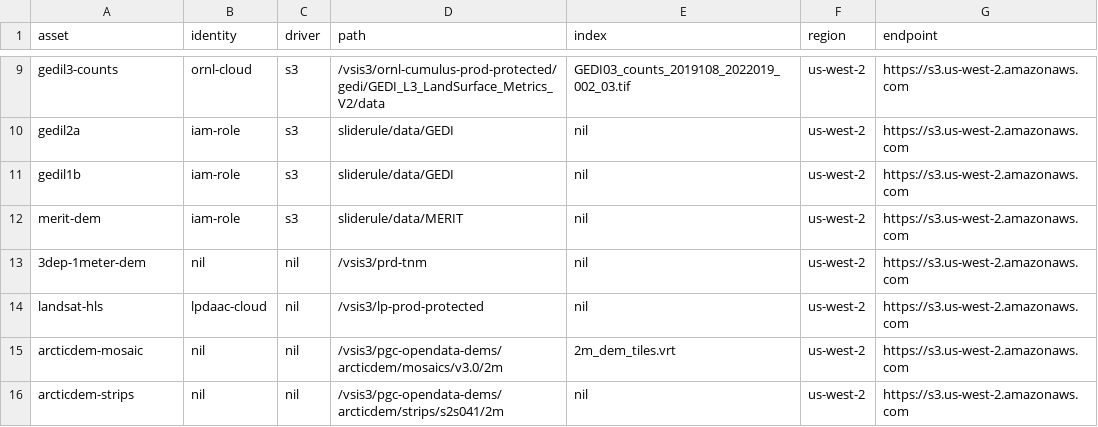
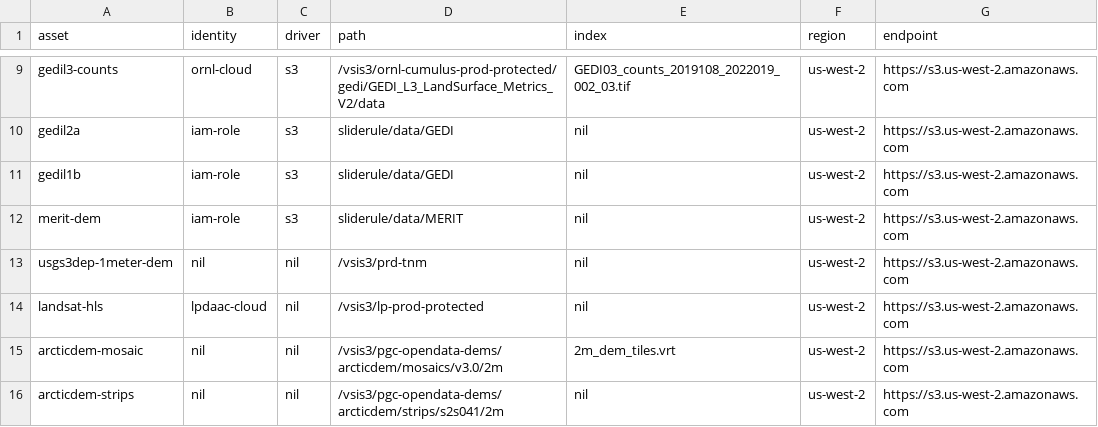
Before and after one commit to SlideRuleEarth/sliderule, a CSV file: targets/server-linux/asset_directory.csv, drawn as a sheet; only a part is shown, gaps mark what is left out.

```diff
--- a/targets/server-linux/asset_directory.csv
+++ b/targets/server-linux/asset_directory.csv
@@ -12,3 +12,3 @@ gedil1b,                    iam-role,       s3,         sliderule/data/GEDI,
 merit-dem,                  iam-role,       s3,         sliderule/data/MERIT,                                                   nil,                us-west-2,  https://s3.us-west-2.amazonaws.com
-3dep-1meter-dem,            nil,            nil,        /vsis3/prd-tnm,                                                         nil,                us-west-2,  https://s3.us-west-2.amazonaws.com
+usgs3dep-1meter-dem,        nil,            nil,        /vsis3/prd-tnm,                                                         nil,                us-west-2,  https://s3.us-west-2.amazonaws.com
 landsat-hls,                lpdaac-cloud,   nil,        /vsis3/lp-prod-protected,                                               nil,                us-west-2,  https://s3.us-west-2.amazonaws.com
```
Also changed, not shown: 13 other files.
